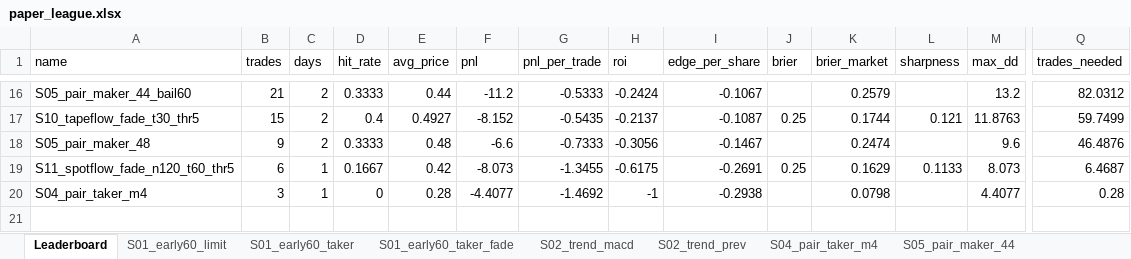
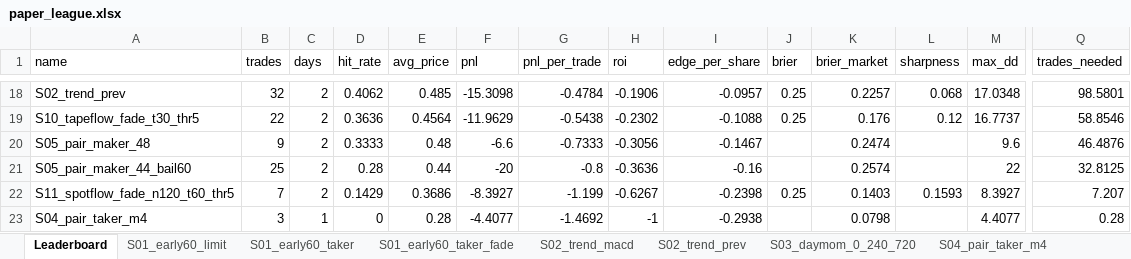
Before and after one commit to Dante-Macias/Polymarket_strat_tournament, an Excel workbook: results/live/paper_league.xlsx, sheet Leaderboard, drawn as a sheet; only a part is shown, gaps mark what is left out; values as stored, in another font and other column widths than the file's, no borders; removed rows and columns are numbered as before the commit, all else as after; rows hold the shown columns only; the diff covers the shown part only; the diff names each change by its address in the sheet, - before the commit and + after, or states it on an @@ line.

```diff
--- a/results/live/paper_league.xlsx (sheet Leaderboard)
+++ b/results/live/paper_league.xlsx (sheet Leaderboard)
+sheet tab: S03_daymom_0_240_720
-row 16: S05_pair_maker_44_bail60 | 21 | 2 | 0.3333 | 0.44 | -11.2 | -0.5333 | -0.2424 | -0.1067 |  | 0.2579 |  | 13.2 | 82.0312
+row 18: S02_trend_prev | 32 | 2 | 0.4062 | 0.485 | -15.3098 | -0.4784 | -0.1906 | -0.0957 | 0.25 | 0.2257 | 0.068 | 17.0348 | 98.5801
-B19 (trades): 15
+B19 (trades): 22
-D19 (hit_rate): 0.4
+D19 (hit_rate): 0.3636
-E19 (avg_price): 0.4927
+E19 (avg_price): 0.4564
-F19 (pnl): -8.152
+F19 (pnl): -11.9629
-G19 (pnl_per_trade): -0.5435
+G19 (pnl_per_trade): -0.5438
-H19 (roi): -0.2137
+H19 (roi): -0.2302
-I19 (edge_per_share): -0.1087
+I19 (edge_per_share): -0.1088
-K19 (brier_market): 0.1744
+K19 (brier_market): 0.176
-L19 (sharpness): 0.121
+L19 (sharpness): 0.12
-M19 (max_dd): 11.8763
+M19 (max_dd): 16.7737
-Q19 (trades_needed): 59.7499
+Q19 (trades_needed): 58.8546
+row 21: S05_pair_maker_44_bail60 | 25 | 2 | 0.28 | 0.44 | -20 | -0.8 | -0.3636 | -0.16 |  | 0.2574 |  | 22 | 32.8125
-B22 (trades): 6
+B22 (trades): 7
-C22 (days): 1
+C22 (days): 2
-D22 (hit_rate): 0.1667
+D22 (hit_rate): 0.1429
-E22 (avg_price): 0.42
+E22 (avg_price): 0.3686
-F22 (pnl): -8.073
+F22 (pnl): -8.3927
-G22 (pnl_per_trade): -1.3455
+G22 (pnl_per_trade): -1.199
-H22 (roi): -0.6175
+H22 (roi): -0.6267
-I22 (edge_per_share): -0.2691
+I22 (edge_per_share): -0.2398
-K22 (brier_market): 0.1629
+K22 (brier_market): 0.1403
-L22 (sharpness): 0.1133
+L22 (sharpness): 0.1593
-M22 (max_dd): 8.073
+M22 (max_dd): 8.3927
-Q22 (trades_needed): 6.4687
+Q22 (trades_needed): 7.207
```
Also changed, not shown: 8 added rows, 6 removed rows, 1 moved row and 47 edited cells elsewhere in this sheet, sheet S12_model_maker_e8, sheet base_random_t30, sheet base_favorite_t30, sheet S01_early60_taker_fade, sheet S02_trend_prev, sheet S01_early60_limit, 8 more sheets, other sheet tabs, results/live_slow/paper_league.xlsx, 18 other files.
